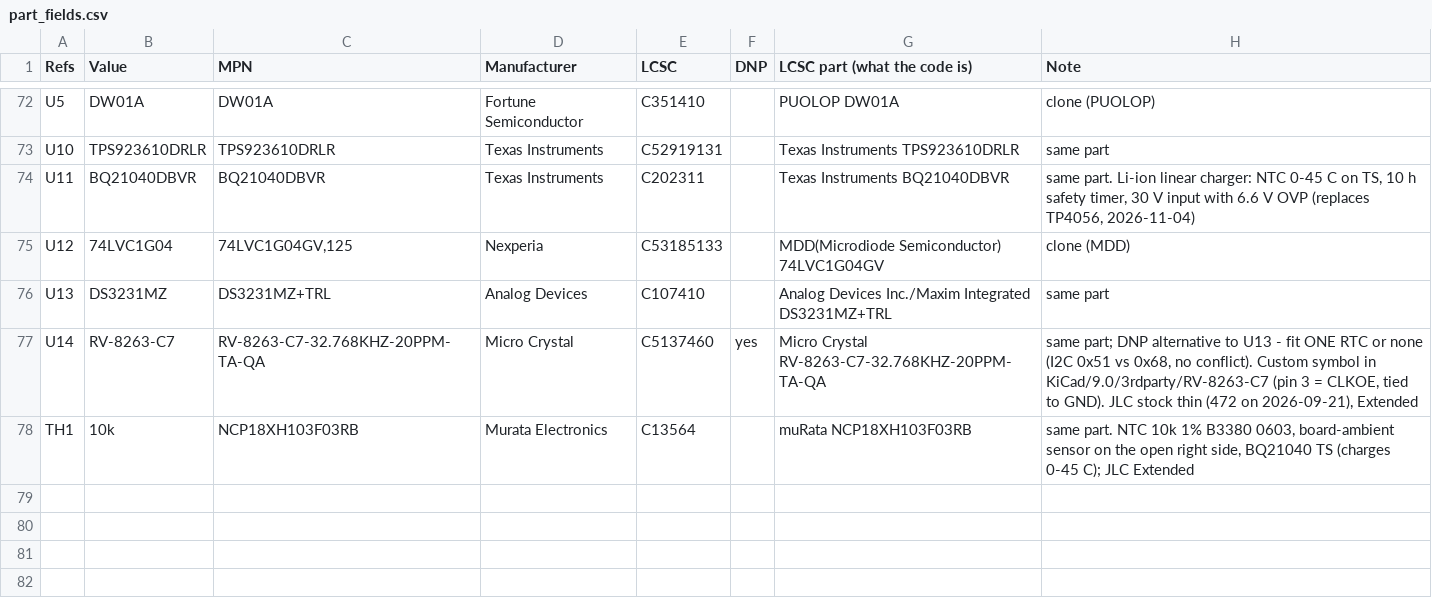
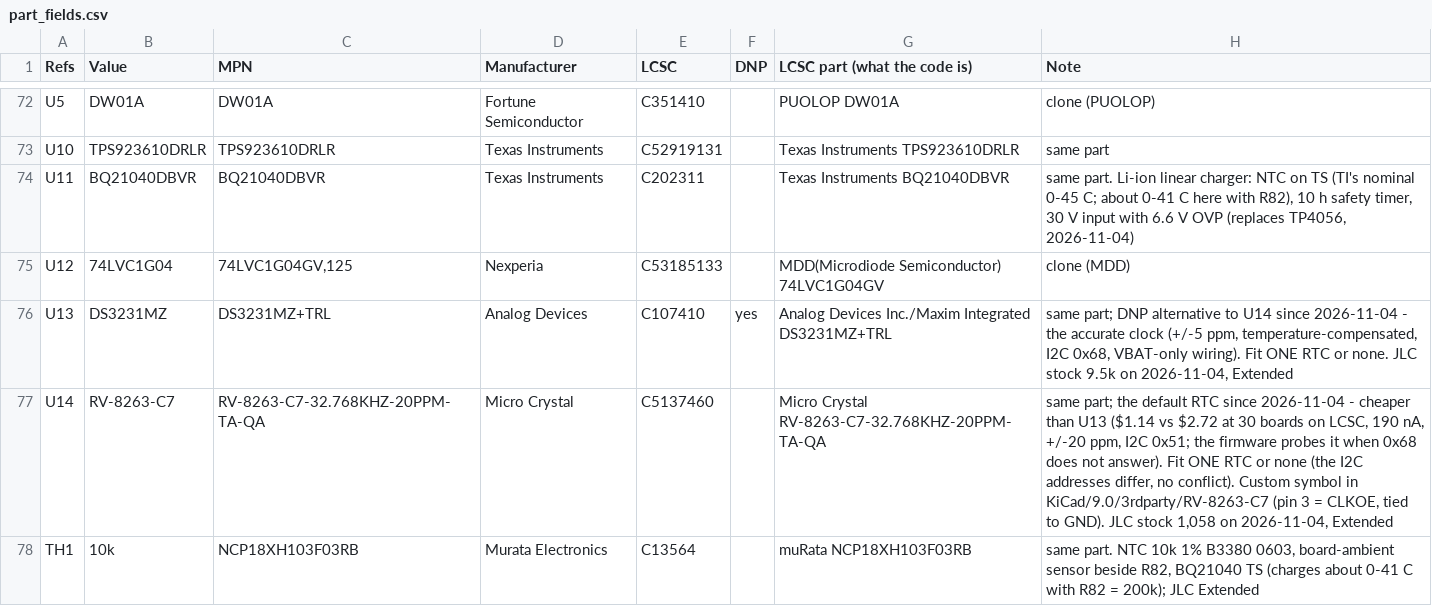
Before and after one commit to iandchasse/silkscreen-pcb, a CSV file: fabrication/part_fields.csv, drawn as a sheet; only a part is shown, gaps mark what is left out.

Commit message:
Rev 1.03: RV-8263-C7 as the default RTC, production files, docs and renders
- RTC: U14 (RV-8263-C7, C5137460) is now fitted and U13 (DS3231MZ) is the
  DNP alternate, about $1.6 less per board at 30 boards. U14 carries an
  FT Rotation Offset of -90 so JLC's landscape footprint lines up. Title
  blocks are dated 2026-11-04.
- production/: regenerated for Rev 1.03 (Gerber zip, bom, positions,
  designators, netlist, the hand-edited jlc_bom.csv, other_fabs). The Rev 1.02
  zip moved to production/backups/.
- Docs: README, HARDWARE.md, fabrication BOM docs and THIRD_PARTY, CHANGELOG,
  NEXT_REVISION, REV_1_03_STATUS section 16 and the handoff note are Rev 1.03.
  BOARD_FAILURES figure 3 points at an archived Rev 1.02 crop.
- Renders: schematic crops, board renders and both PDFs re-cut. Two schematic
  notes were re-wrapped so none sticks out of its frame, and C38's labels are
  horizontal.
- Checks: DRC 0 errors with parity clean (same warnings as before), ERC 45,
  part-fields dry run clean, production files cross-checked against part_fields.

Not done: JLC placement preview (U11, U14, J1, F3-F6, C38); the STEP model is
not regenerated.

```diff
--- a/fabrication/part_fields.csv
+++ b/fabrication/part_fields.csv
@@ -73,6 +73,6 @@ U5,DW01A,DW01A,Fortune Semiconductor,C351410,,PUOLOP DW01A,clone (PUOLOP)
 U10,TPS923610DRLR,TPS923610DRLR,Texas Instruments,C52919131,,Texas Instruments TPS923610DRLR,same part
-U11,BQ21040DBVR,BQ21040DBVR,Texas Instruments,C202311,,Texas Instruments BQ21040DBVR,"same part. Li-ion linear charger: NTC 0-45 C on TS, 10 h safety timer, 30 V input with 6.6 V OVP (replaces TP4056, 2026-11-04)"
+U11,BQ21040DBVR,BQ21040DBVR,Texas Instruments,C202311,,Texas Instruments BQ21040DBVR,"same part. Li-ion linear charger: NTC on TS (TI's nominal 0-45 C; about 0-41 C here with R82), 10 h safety timer, 30 V input with 6.6 V OVP (replaces TP4056, 2026-11-04)"
 U12,74LVC1G04,"74LVC1G04GV,125",Nexperia,C53185133,,MDD(Microdiode Semiconductor) 74LVC1G04GV,clone (MDD)
-U13,DS3231MZ,DS3231MZ+TRL,Analog Devices,C107410,,Analog Devices Inc./Maxim Integrated DS3231MZ+TRL,same part
-U14,RV-8263-C7,RV-8263-C7-32.768KHZ-20PPM-TA-QA,Micro Crystal,C5137460,yes,Micro Crystal RV-8263-C7-32.768KHZ-20PPM-TA-QA,"same part; DNP alternative to U13 - fit ONE RTC or none (I2C 0x51 vs 0x68, no conflict). Custom symbol in KiCad/9.0/3rdparty/RV-8263-C7 (pin 3 = CLKOE, tied to GND). JLC stock thin (472 on 2026-09-21), Extended"
-TH1,10k,NCP18XH103F03RB,Murata Electronics,C13564,,muRata NCP18XH103F03RB,"same part. NTC 10k 1% B3380 0603, board-ambient sensor on the open right side, BQ21040 TS (charges 0-45 C); JLC Extended"
+U13,DS3231MZ,DS3231MZ+TRL,Analog Devices,C107410,yes,Analog Devices Inc./Maxim Integrated DS3231MZ+TRL,"same part; DNP alternative to U14 since 2026-11-04 - the accurate clock (+/-5 ppm, temperature-compensated, I2C 0x68, VBAT-only wiring). Fit ONE RTC or none. JLC stock 9.5k on 2026-11-04, Extended"
+U14,RV-8263-C7,RV-8263-C7-32.768KHZ-20PPM-TA-QA,Micro Crystal,C5137460,,Micro Crystal RV-8263-C7-32.768KHZ-20PPM-TA-QA,"same part; the default RTC since 2026-11-04 - cheaper than U13 ($1.14 vs $2.72 at 30 boards on LCSC, 190 nA, +/-20 ppm, I2C 0x51; the firmware probes it when 0x68 does not answer). Fit ONE RTC or none (the I2C addresses differ, no conflict). Custom symbol in KiCad/9.0/3rdparty/RV-8263-C7 (pin 3 = CLKOE, tied to GND). JLC stock 1,058 on 2026-11-04, Extended"
+TH1,10k,NCP18XH103F03RB,Murata Electronics,C13564,,muRata NCP18XH103F03RB,"same part. NTC 10k 1% B3380 0603, board-ambient sensor beside R82, BQ21040 TS (charges about 0-41 C with R82 = 200k); JLC Extended"
```
Also changed, not shown: fabrication/BOM_handbuild_digikey.csv, production/other_fabs/nextpcb_bom.csv, 43 other files.
